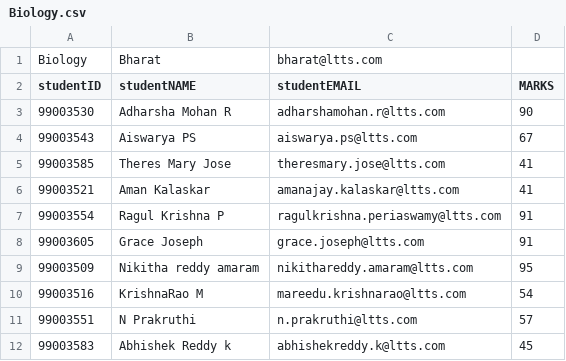
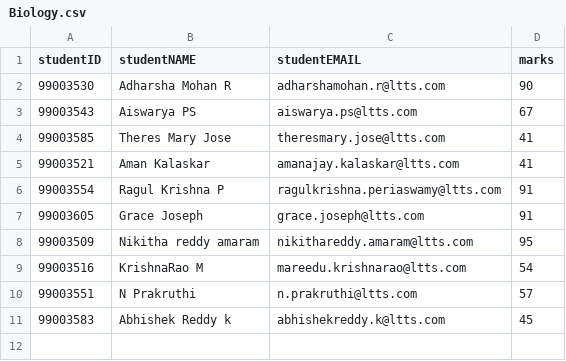
Before and after one commit to 99003521/AppliedSDLC_B2, a CSV file: 3_Implementation/PythonCode/dataset/Biology.csv, drawn as a sheet.

```diff
--- a/3_Implementation/PythonCode/dataset/Biology.csv
+++ b/3_Implementation/PythonCode/dataset/Biology.csv
@@ -1,3 +1,2 @@
-Biology,Bharat, bharat@ltts.com,
-studentID, studentNAME, studentEMAIL,MARKS
+studentID,studentNAME,studentEMAIL,marks
 99003530,Adharsha Mohan R,adharshamohan.r@ltts.com,90
```
Also changed, not shown: 3_Implementation/PythonCode/dataset/Chemisty.csv, 3_Implementation/PythonCode/dataset/Computer.csv, 30 other files.
